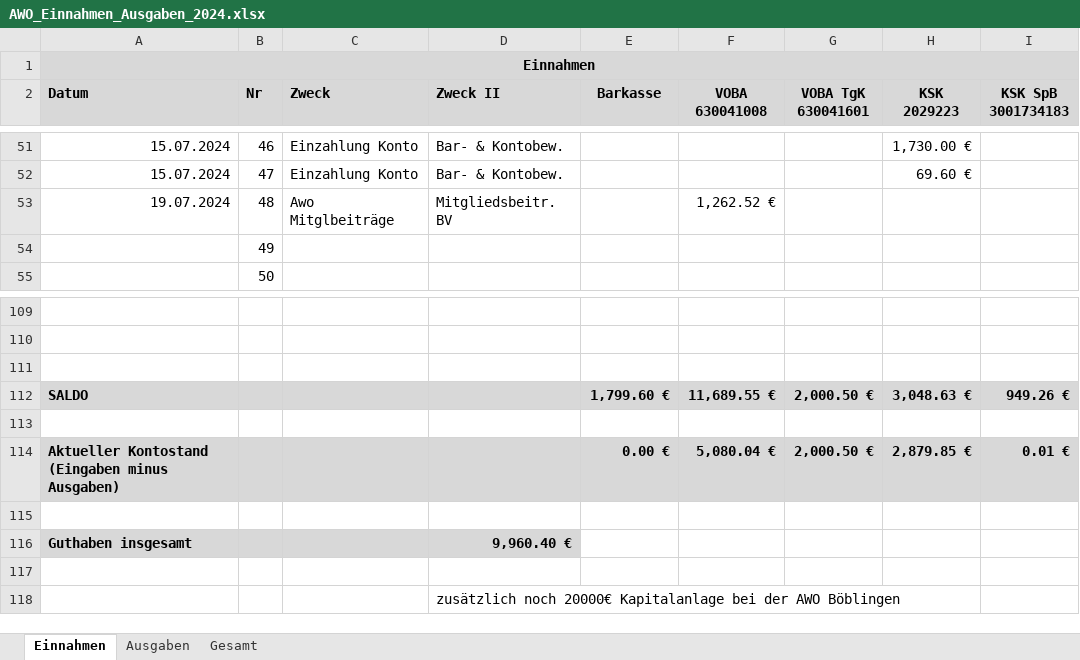
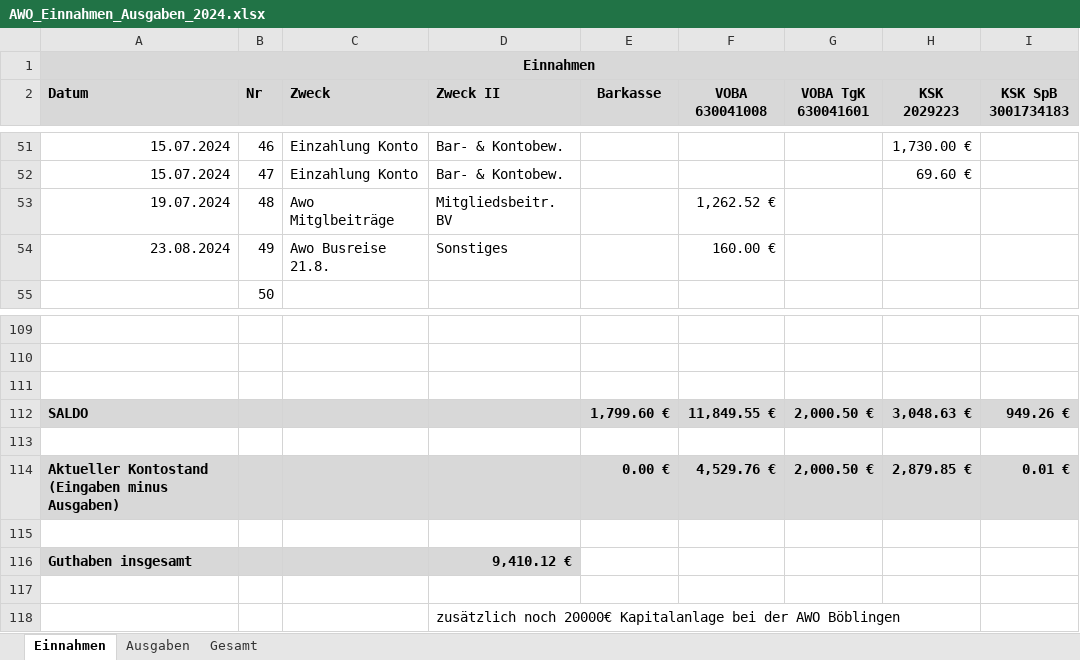
Before and after one commit to bwildner/AWO, an Excel workbook: 2024/AWO_Einnahmen_Ausgaben_2024.xlsx, sheet Einnahmen, drawn as a sheet; only a part is shown, gaps mark what is left out; values as stored, in another font and other column widths than the file's, no borders; conditional formats not drawn; the diff names each change by its address in the sheet, - before the commit and + after, or states it on an @@ line.

```diff
--- a/2024/AWO_Einnahmen_Ausgaben_2024.xlsx (sheet Einnahmen)
+++ b/2024/AWO_Einnahmen_Ausgaben_2024.xlsx (sheet Einnahmen)
-A54 (Datum): (empty)
+A54 (Datum): 23.08.2024
-C54 (Zweck): (empty)
+C54 (Zweck): Awo Busreise 21.8.
-D54 (Zweck II): (empty)
+D54 (Zweck II): Sonstiges
-F54 (VOBA 630041008): (empty)
+F54 (VOBA 630041008): 160.00 €
-F112 (VOBA 630041008): 11,689.55 €
+F112 (VOBA 630041008): 11,849.55 €
-F114 (VOBA 630041008): 5,080.04 €
+F114 (VOBA 630041008): 4,529.76 €
-D116 (Zweck II): 9,960.40 €
+D116 (Zweck II): 9,410.12 €
```
Also changed, not shown: sheet Ausgaben, 5 other files.
